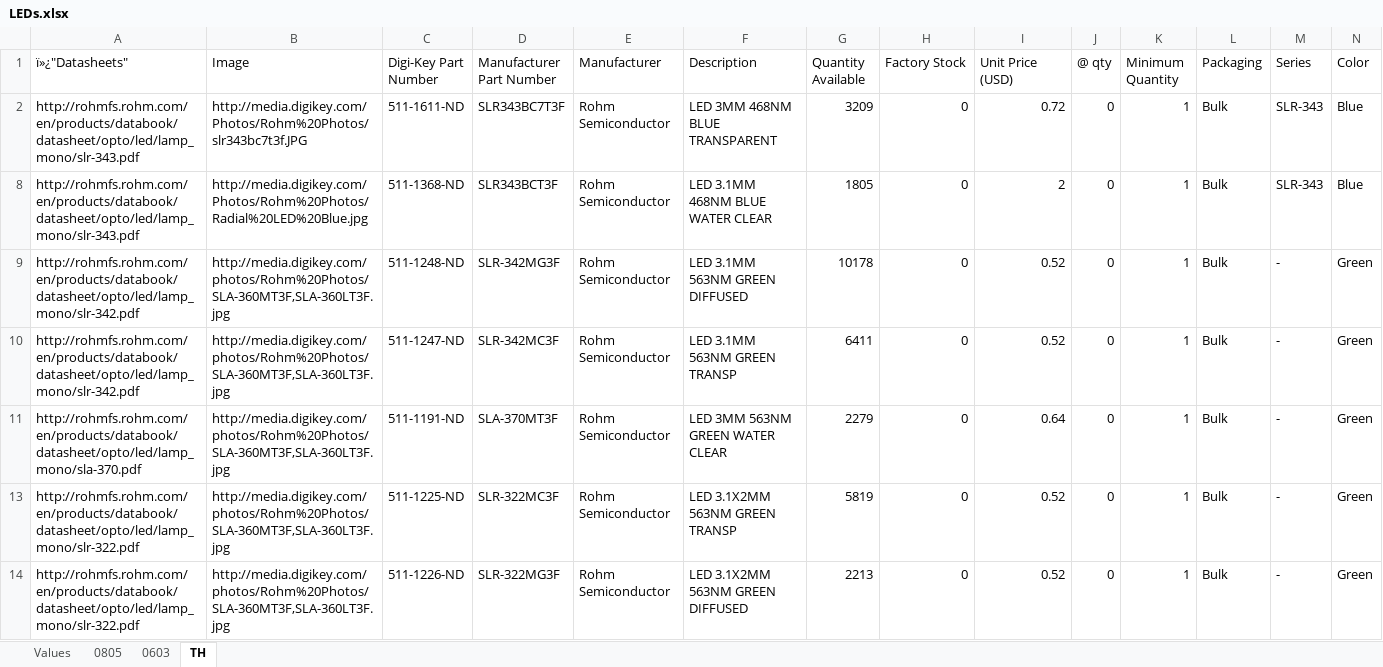
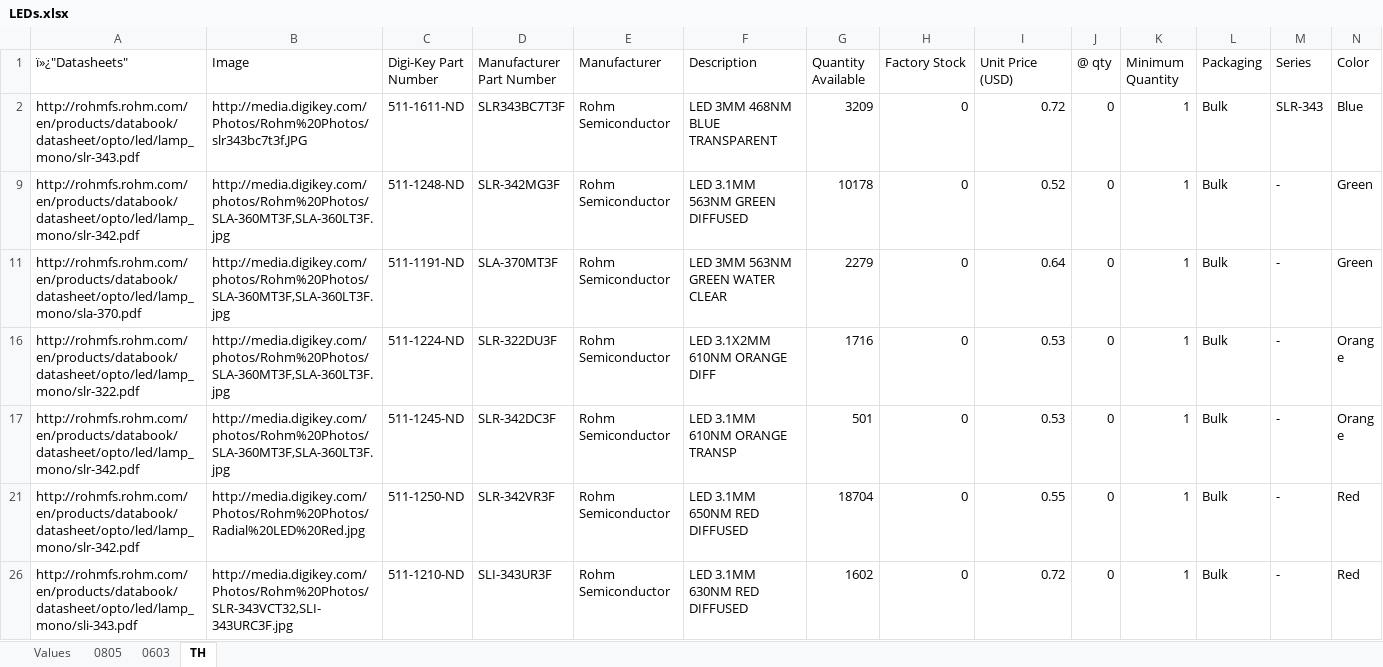
Before and after one commit to NVSL/GadgetronEagleLibs, an Excel workbook: Digikey/LEDs.xlsx, sheet TH, drawn as a sheet; only a part is shown; the shorter side is filled out with more unchanged rows; values as stored, in another font and other column widths than the file's, no borders; table styles not drawn; rows hold the shown columns only; the diff covers the shown part only; the diff names each change by its address in the sheet, - before the commit and + after, or states it on an @@ line.

```diff
--- a/Digikey/LEDs.xlsx (sheet TH)
+++ b/Digikey/LEDs.xlsx (sheet TH)
@@ row 8 hidden: http://rohmfs.rohm.com/en/products/databook/datasheet/opto/led/lamp_mono/slr-343.pdf | http://media.digikey.com/Photos/Rohm%20Photos/Radial%20LED%20Blue.jpg | 511-1368-ND | SLR343BCT3F | Rohm Semiconductor | LED 3.1MM 468NM BLUE WATER CLEAR | 1805 | 0 | 2 | 0 | 1 | Bulk | SLR-343 | Blue @@
@@ row 10 hidden: http://rohmfs.rohm.com/en/products/databook/datasheet/opto/led/lamp_mono/slr-342.pdf | http://media.digikey.com/photos/Rohm%20Photos/SLA-360MT3F,SLA-360LT3F.jpg | 511-1247-ND | SLR-342MC3F | Rohm Semiconductor | LED 3.1MM 563NM GREEN TRANSP | 6411 | 0 | 0.52 | 0 | 1 | Bulk | - | Green @@
@@ row 13 hidden: http://rohmfs.rohm.com/en/products/databook/datasheet/opto/led/lamp_mono/slr-322.pdf | http://media.digikey.com/photos/Rohm%20Photos/SLA-360MT3F,SLA-360LT3F.jpg | 511-1225-ND | SLR-322MC3F | Rohm Semiconductor | LED 3.1X2MM 563NM GREEN TRANSP | 5819 | 0 | 0.52 | 0 | 1 | Bulk | - | Green @@
@@ row 14 hidden: http://rohmfs.rohm.com/en/products/databook/datasheet/opto/led/lamp_mono/slr-322.pdf | http://media.digikey.com/photos/Rohm%20Photos/SLA-360MT3F,SLA-360LT3F.jpg | 511-1226-ND | SLR-322MG3F | Rohm Semiconductor | LED 3.1X2MM 563NM GREEN DIFFUSED | 2213 | 0 | 0.52 | 0 | 1 | Bulk | - | Green @@
```
Also changed, not shown: 11 hidden or unhidden rows elsewhere in this sheet, sheet 0603, sheet 0805, Digikey/Capacitors.xlsx, Digikey/Resistors.xlsx, 2 other files.
